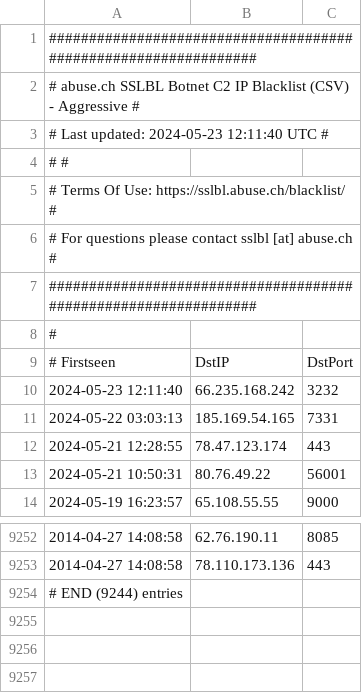
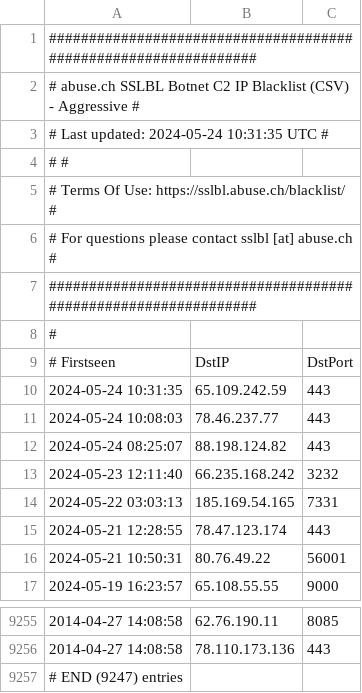
Before and after one commit to VictorCuralea/public-threat-intel-feeds, a CSV file: rawdata/abuse.ch/sslipblacklist_aggressive.csv, drawn as a sheet; only a part is shown, gaps mark what is left out.

```diff
--- a/rawdata/abuse.ch/sslipblacklist_aggressive.csv
+++ b/rawdata/abuse.ch/sslipblacklist_aggressive.csv
@@ -2,3 +2,3 @@
 # abuse.ch SSLBL Botnet C2 IP Blacklist (CSV) - Aggressive     #
-# Last updated: 2024-05-23 12:11:40 UTC                        #
+# Last updated: 2024-05-24 10:31:35 UTC                        #
 #                                                              #
@@ -9,2 +9,5 @@
 # Firstseen,DstIP,DstPort
+2024-05-24 10:31:35,65.109.242.59,443
+2024-05-24 10:08:03,78.46.237.77,443
+2024-05-24 08:25:07,88.198.124.82,443
 2024-05-23 12:11:40,66.235.168.242,3232
@@ -9253,2 +9256,2 @@
 2014-04-27 14:08:58,78.110.173.136,443
-# END (9244) entries
+# END (9247) entries
```
Also changed, not shown: rawdata/abuse.ch/sslblacklist.csv, rawdata/abuse.ch/sslipblacklist.csv, 26 other files.
